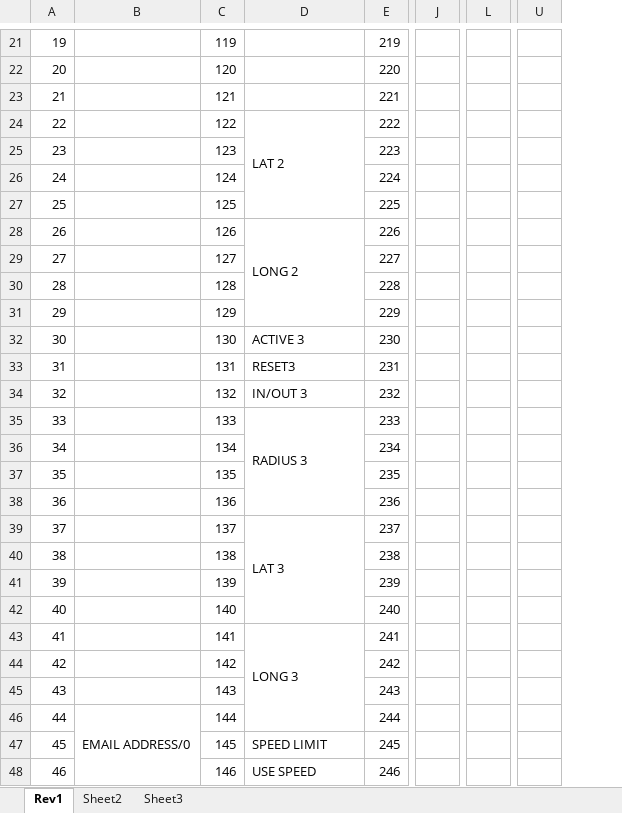
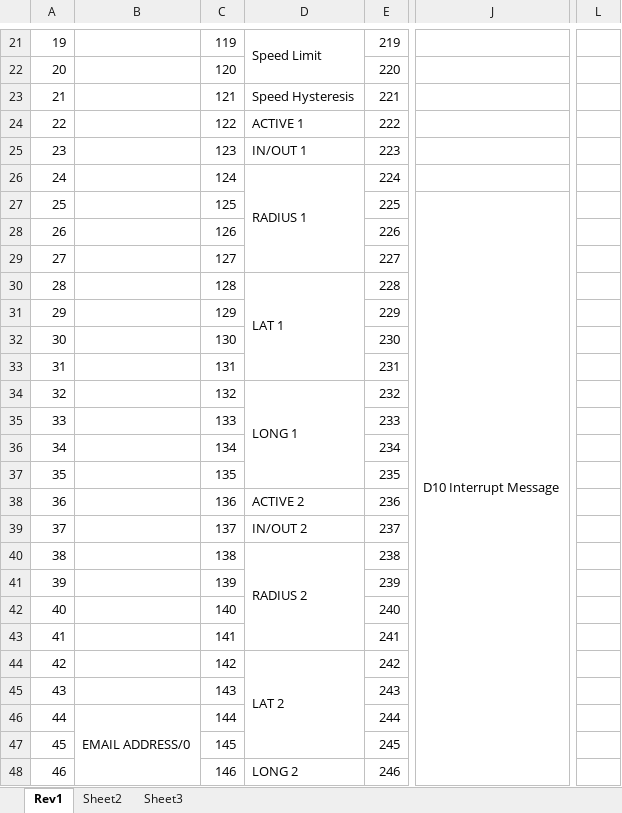
Before and after one commit to DSSCircuits/GeogramONE, an Excel workbook: Geogram ONE EEPROM Map.xlsx, sheet Rev1, drawn as a sheet; only a part is shown, gaps mark what is left out; values as stored, in another font and other column widths than the file's, no cell formats; removed rows and columns are numbered as before the commit, all else as after; the diff covers the shown part only; the diff names each change by its address in the sheet, - before the commit and + after, or states it on an @@ line.

```diff
--- a/Geogram ONE EEPROM Map.xlsx (sheet Rev1)
+++ b/Geogram ONE EEPROM Map.xlsx (sheet Rev1)
-column J, empty
+column J, row 27: D10 Interrupt Message
-column L, empty
+column L, empty
@@ column U hidden, empty @@
-D21: (empty)
+D21: Speed Limit
+D21:D22 merged
-D23: (empty)
+D23: Speed Hysteresis
-D24: LAT 2
+D24: ACTIVE 1
-D24:D27 merged
-D25: (empty)
+D25: IN/OUT 1
-D26: (empty)
+D26: RADIUS 1
+D26:D29 merged
-D28: LONG 2
+D28: (empty)
-D28:D31 merged
-D30: (empty)
+D30: LAT 1
+D30:D33 merged
-D32: ACTIVE 3
+D32: (empty)
-D33: RESET3
+D33: (empty)
-D34: IN/OUT 3
+D34: LONG 1
+D34:D37 merged
-D35: RADIUS 3
+D35: (empty)
-D35:D38 merged
-D38: (empty)
+D38: ACTIVE 2
-D39: LAT 3
+D39: IN/OUT 2
-D39:D42 merged
-D40: (empty)
+D40: RADIUS 2
+D40:D43 merged
-D43: LONG 3
+D43: (empty)
-D43:D46 merged
-D44: (empty)
+D44: LAT 2
+D44:D47 merged
-D47: SPEED LIMIT
+D47: (empty)
-D48: USE SPEED
+D48: LONG 2
+D48:D51 merged
```
Also changed, not shown: 71 edited cells and merged cells elsewhere in this sheet, cell formats.
